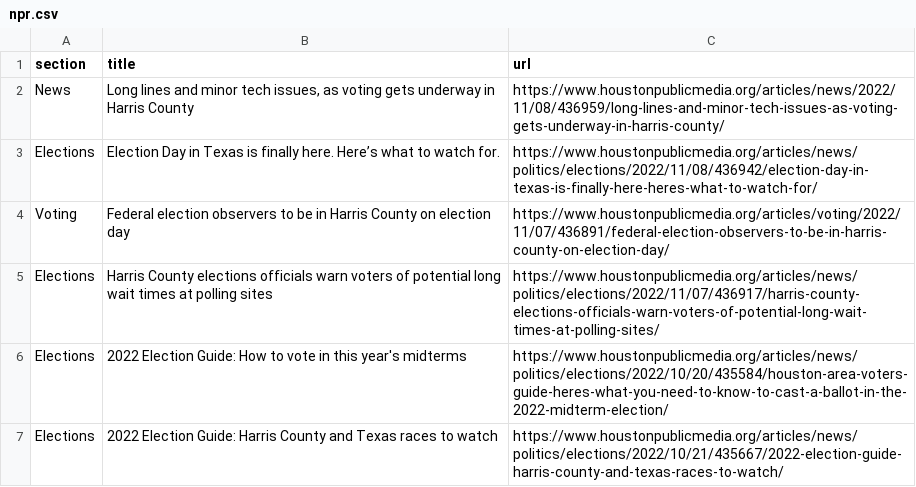
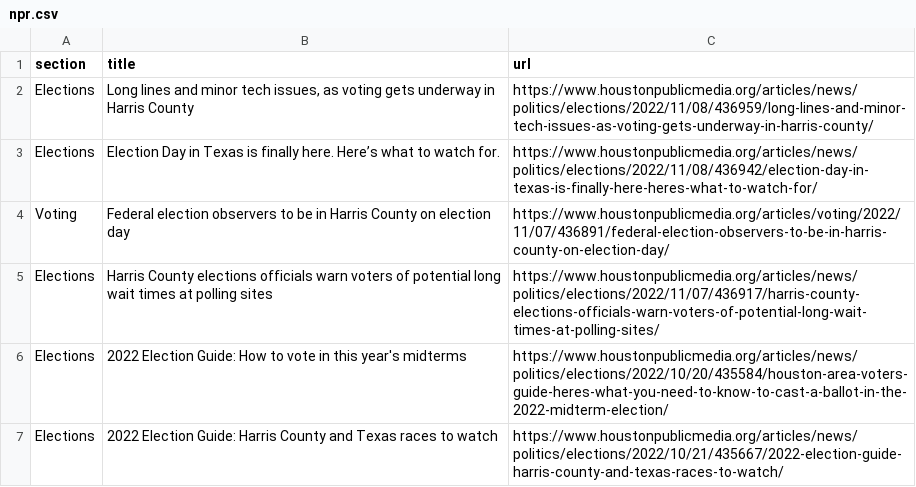
Before and after one commit to areenaarora/autoscrapper, a CSV file: npr.csv, drawn as a sheet; only a part is shown.

```diff
--- a/npr.csv
+++ b/npr.csv
@@ -1,3 +1,3 @@
 section,title,url
-News,"Long lines and minor tech issues, as voting gets underway in Harris County",https://www.houstonpublicmedia.org/articles/news/2022/11/08/436959/long-lines-and-minor-tech-issues-as-voting-gets-underway-in-harris-county/
+Elections,"Long lines and minor tech issues, as voting gets underway in Harris County",https://www.houstonpublicmedia.org/articles/news/politics/elections/2022/11/08/436959/long-lines-and-minor-tech-issues-as-voting-gets-underway-in-harris-county/
 Elections,Election Day in Texas is finally here. Here’s what to watch for.  ,https://www.houstonpublicmedia.org/articles/news/politics/elections/2022/11/08/436942/election-day-in-texas-is-finally-here-heres-what-to-watch-for/
```
